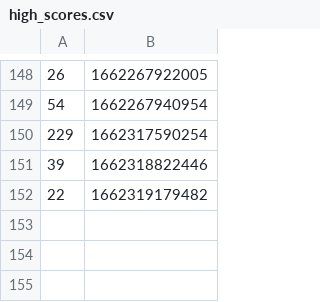
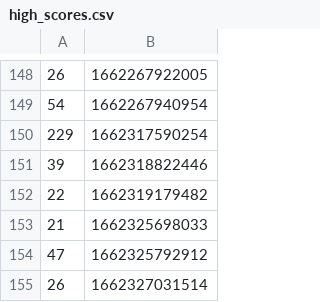
Before and after one commit to aaroncorona/GTA-Game, a CSV file: src/assets/scores/high_scores.csv, drawn as a sheet; only a part is shown, gaps mark what is left out; the diff names each change by its address in the sheet, - before the commit and + after, or states it on an @@ line.

```diff
--- a/src/assets/scores/high_scores.csv
+++ b/src/assets/scores/high_scores.csv
+row 153: 21 | 1662325698033
+row 154: 47 | 1662325792912
+row 155: 26 | 1662327031514
```
Also changed, not shown: 6 other files.
